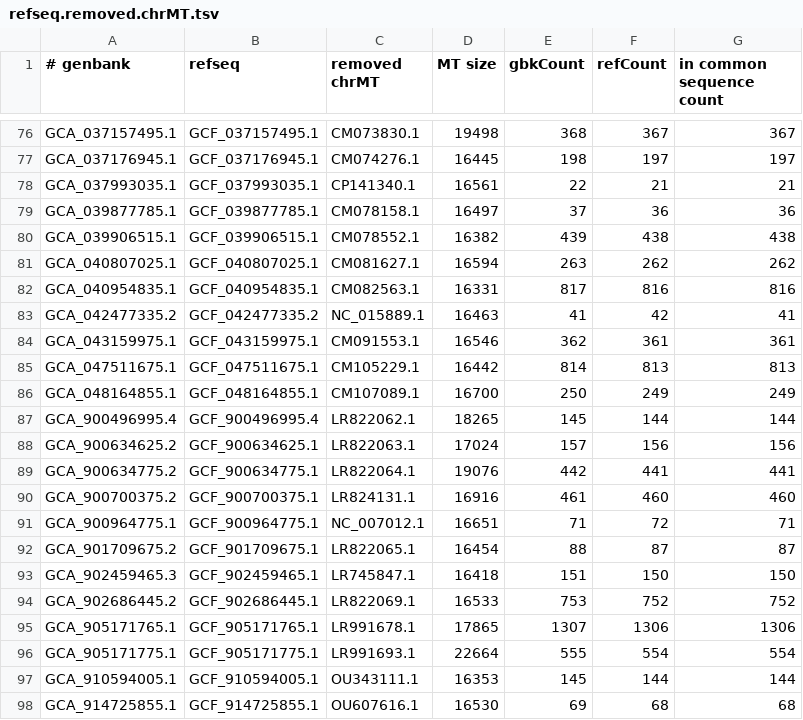
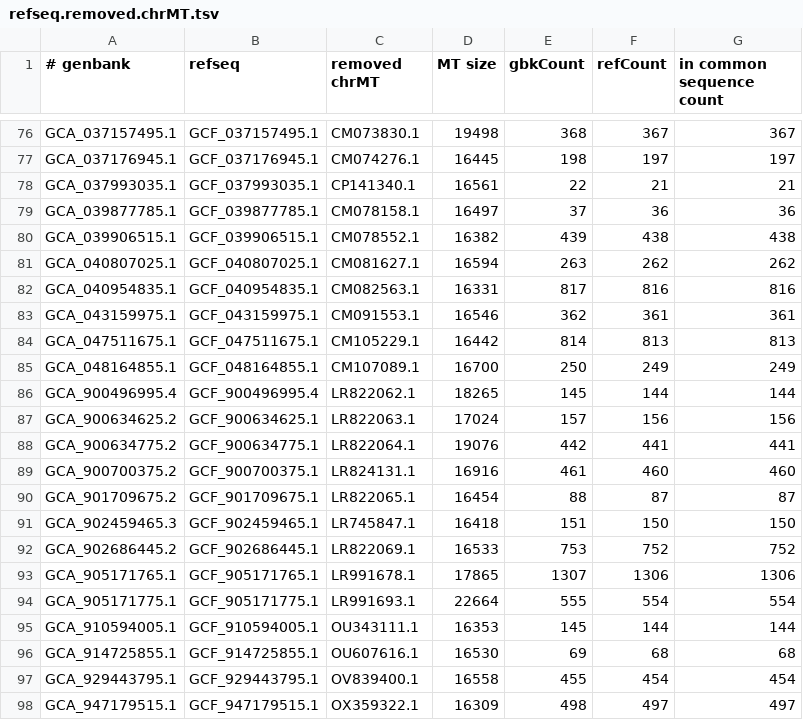
Before and after one commit to VGP/vgp-phase1, a TSV file: refseq.removed.chrMT.tsv, drawn as a sheet; only a part is shown, gaps mark what is left out; the shorter side is filled out with more unchanged rows.

Commit message:
refseq removed chrMT sequences from the genbank assembly

```diff
--- a/refseq.removed.chrMT.tsv
+++ b/refseq.removed.chrMT.tsv
@@ -82,3 +82,2 @@ GCA_040807025.1	GCF_040807025.1	CM081627.1	16594	263	262	262
 GCA_040954835.1	GCF_040954835.1	CM082563.1	16331	817	816	816
-GCA_042477335.2	GCF_042477335.2	NC_015889.1	16463	41	42	41
 GCA_043159975.1	GCF_043159975.1	CM091553.1	16546	362	361	361
@@ -90,3 +89,2 @@ GCA_900634775.2	GCF_900634775.1	LR822064.1	19076	442	441	441
 GCA_900700375.2	GCF_900700375.1	LR824131.1	16916	461	460	460
-GCA_900964775.1	GCF_900964775.1	NC_007012.1	16651	71	72	71
 GCA_901709675.2	GCF_901709675.1	LR822065.1	16454	88	87	87
```
